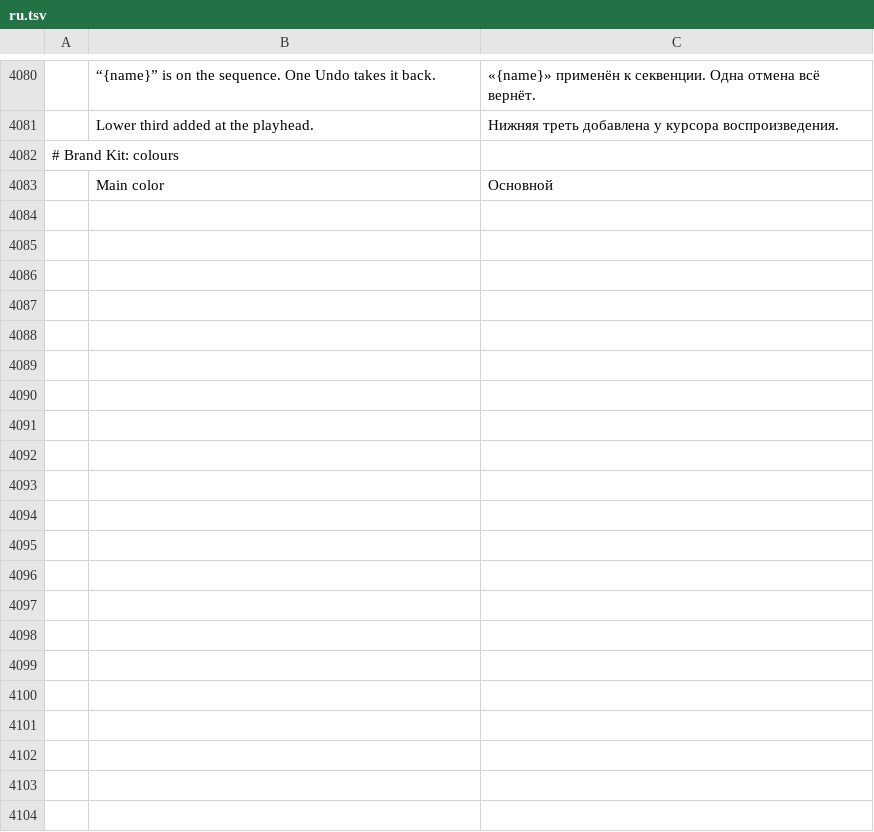
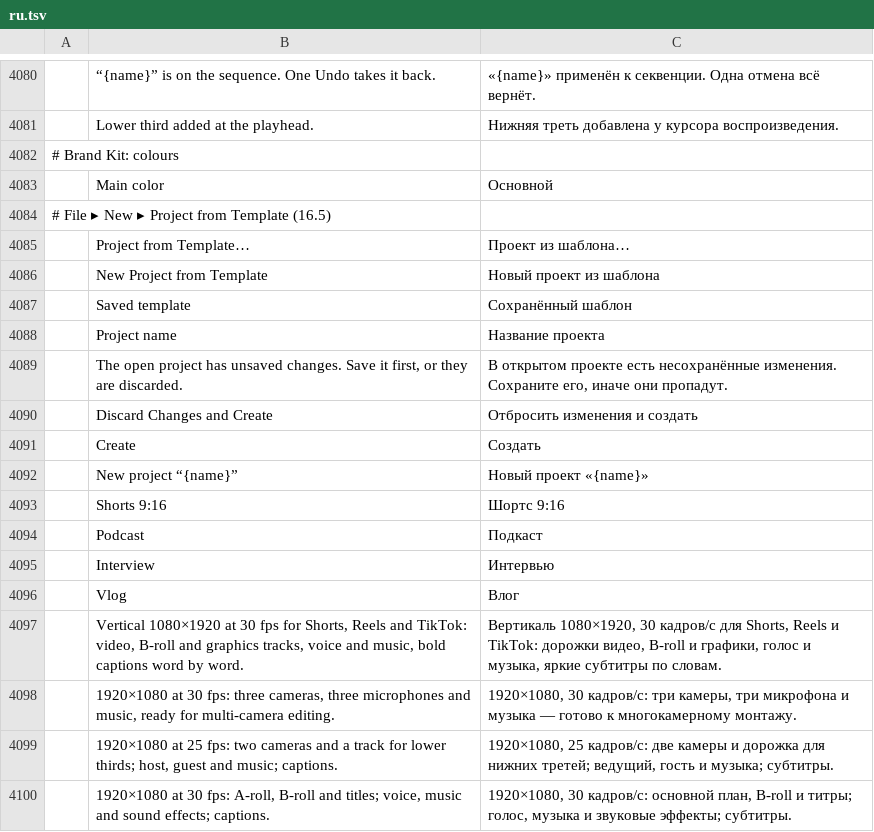
Before and after one commit to guloff/jilo-studio, a TSV file: crates/ui-egui/src/i18n/ru.tsv, drawn as a sheet; only a part is shown, gaps mark what is left out; the diff names each change by its address in the sheet, - before the commit and + after, or states it on an @@ line.

Commit message:
Project templates: Shorts 9:16, Podcast, Interview and Vlog
Four built-in templates make a new project ready for a kind of video: the
sequence's frame and rate, named video and audio tracks, bins, and a
caption track with a fitting style where the kind needs captions.
file.templates lists them first (builtin:<id>) and
file.newProjectFromTemplate makes them; saved templates come after.
File > New > Project from Template... offers them as tiles, with a name;
with unsaved changes the button says it discards them.

```diff
--- a/crates/ui-egui/src/i18n/ru.tsv
+++ b/crates/ui-egui/src/i18n/ru.tsv
+row 4084: # File ▸ New ▸ Project from Template (16.5)
+row 4085:  | Project from Template… | Проект из шаблона…
+row 4086:  | New Project from Template | Новый проект из шаблона
+row 4087:  | Saved template | Сохранённый шаблон
+row 4088:  | Project name | Название проекта
+row 4089:  | The open project has unsaved changes. Save it first, or they are discarded. | В открытом проекте есть несохранённые изменения. Сохраните его, иначе они пропадут.
+row 4090:  | Discard Changes and Create | Отбросить изменения и создать
+row 4091:  | Create | Создать
+row 4092:  | New project “{name}” | Новый проект «{name}»
+row 4093:  | Shorts 9:16 | Шортс 9:16
+row 4094:  | Podcast | Подкаст
+row 4095:  | Interview | Интервью
+row 4096:  | Vlog | Влог
+row 4097:  | Vertical 1080×1920 at 30 fps for Shorts, Reels and TikTok: video, B-roll and graphics tracks, voice and music, bold captions word by word. | Вертикаль 1080×1920, 30 кадров/с для Shorts, Reels и TikTok: дорожки видео, B-roll и графики, голос и музыка, яркие субтитры по словам.
+row 4098:  | 1920×1080 at 30 fps: three cameras, three microphones and music, ready for multi-camera editing. | 1920×1080, 30 кадров/с: три камеры, три микрофона и музыка — готово к многокамерному монтажу.
+row 4099:  | 1920×1080 at 25 fps: two cameras and a track for lower thirds; host, guest and music; captions. | 1920×1080, 25 кадров/с: две камеры и дорожка для нижних третей; ведущий, гость и музыка; субтитры.
+row 4100:  | 1920×1080 at 30 fps: A-roll, B-roll and titles; voice, music and sound effects; captions. | 1920×1080, 30 кадров/с: основной план, B-roll и титры; голос, музыка и звуковые эффекты; субтитры.
```
Also changed, not shown: crates/ui-egui/src/i18n/es.tsv, crates/ui-egui/src/i18n/ja.tsv, 12 other files.
